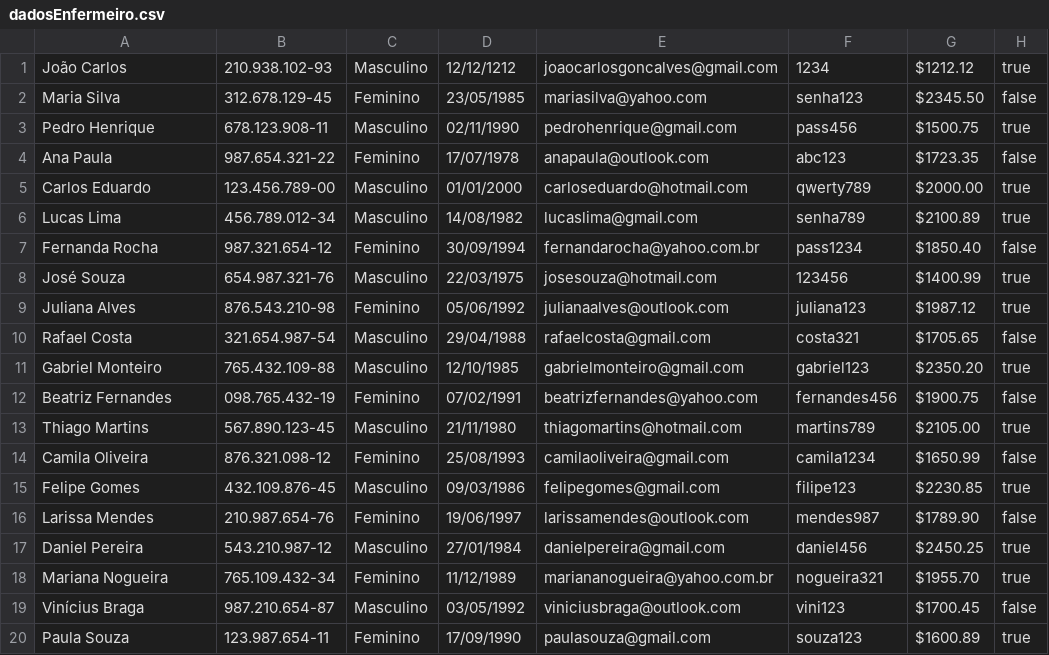
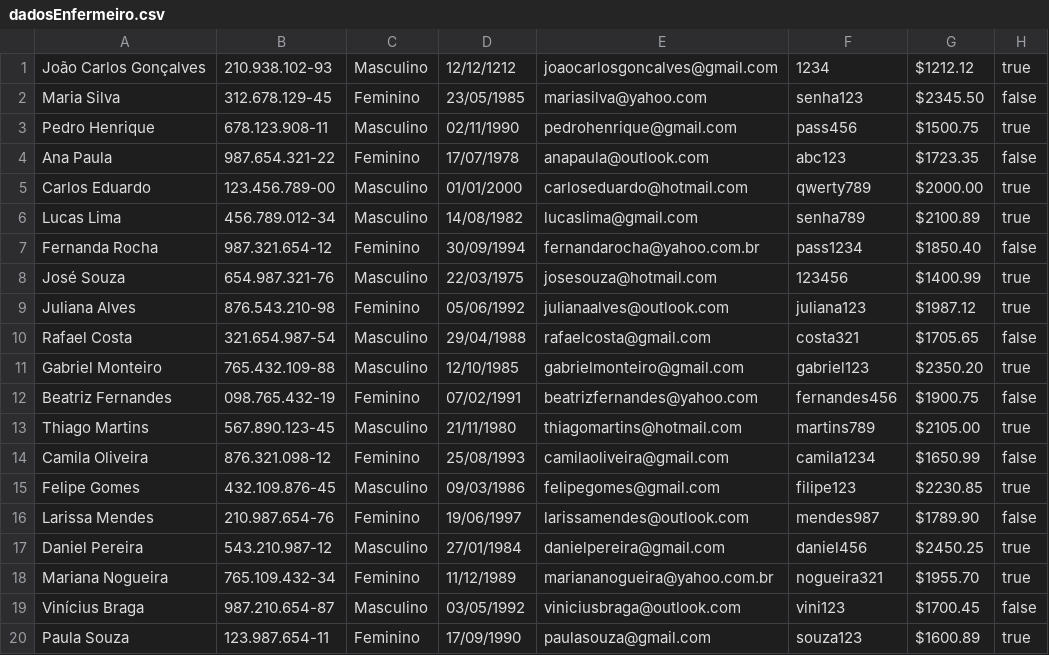
Before and after one commit to ogjoaoc/tp1-final-project, a CSV file: LabProject/src/database/dadosEnfermeiro.csv, drawn as a sheet.

```diff
--- a/LabProject/src/database/dadosEnfermeiro.csv
+++ b/LabProject/src/database/dadosEnfermeiro.csv
@@ -1,2 +1,2 @@
-João Carlos,210.938.102-93,Masculino,12/12/1212,joaocarlosgoncalves@gmail.com,1234,$1212.12,true
+João Carlos Gonçalves,210.938.102-93,Masculino,12/12/1212,joaocarlosgoncalves@gmail.com,1234,$1212.12,true
 Maria Silva,312.678.129-45,Feminino,23/05/1985,mariasilva@yahoo.com,senha123,$2345.50,false
```
Also changed, not shown: 24 other files.
